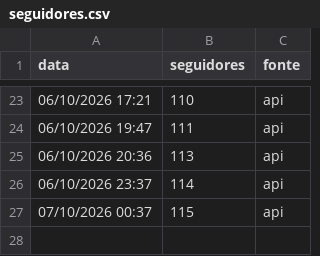
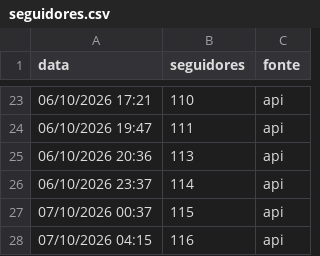
Before and after one commit to gabrielduartefaria26-lab/oasis-agendador, a CSV file: seguidores.csv, drawn as a sheet; only a part is shown, gaps mark what is left out; the diff names each change by its address in the sheet, - before the commit and + after, or states it on an @@ line.

Commit message:
seguidores: 2026-10-07T07:15

```diff
--- a/seguidores.csv
+++ b/seguidores.csv
+row 28: 07/10/2026 04:15 | 116 | api
```
